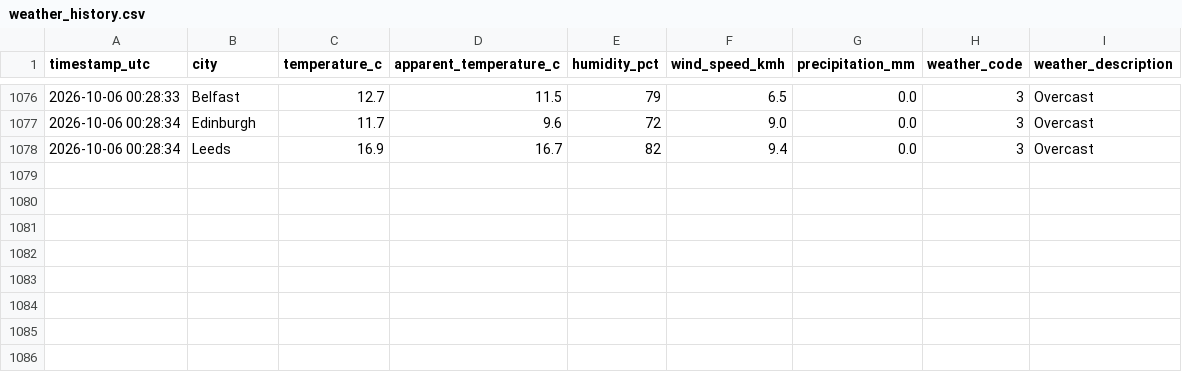
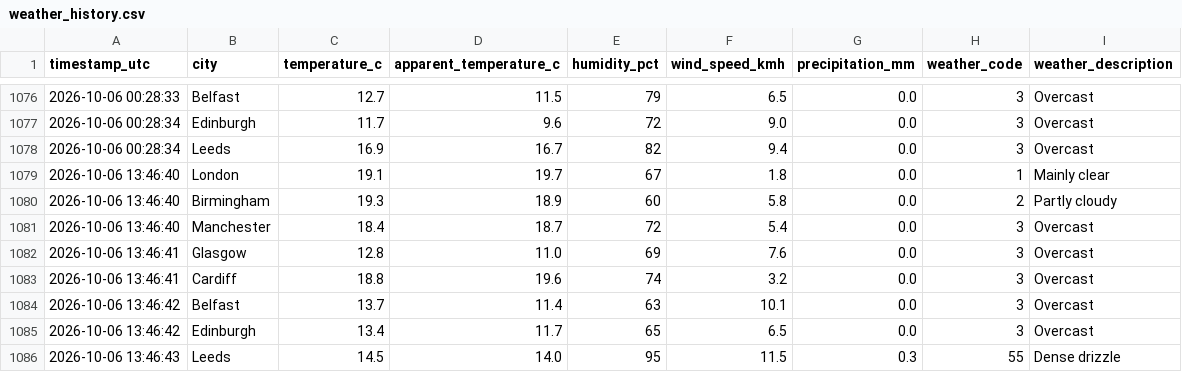
Before and after one commit to Patthur/UK-Weather-Pipeline, a CSV file: data/weather_history.csv, drawn as a sheet; only a part is shown, gaps mark what is left out.

```diff
--- a/data/weather_history.csv
+++ b/data/weather_history.csv
@@ -1078 +1078,9 @@ timestamp_utc,city,temperature_c,apparent_temperature_c,humidity_pct,wind_speed_
 2026-10-06 00:28:34,Leeds,16.9,16.7,82,9.4,0.0,3,Overcast
+2026-10-06 13:46:40,London,19.1,19.7,67,1.8,0.0,1,Mainly clear
+2026-10-06 13:46:40,Birmingham,19.3,18.9,60,5.8,0.0,2,Partly cloudy
+2026-10-06 13:46:40,Manchester,18.4,18.7,72,5.4,0.0,3,Overcast
+2026-10-06 13:46:41,Glasgow,12.8,11.0,69,7.6,0.0,3,Overcast
+2026-10-06 13:46:41,Cardiff,18.8,19.6,74,3.2,0.0,3,Overcast
+2026-10-06 13:46:42,Belfast,13.7,11.4,63,10.1,0.0,3,Overcast
+2026-10-06 13:46:42,Edinburgh,13.4,11.7,65,6.5,0.0,3,Overcast
+2026-10-06 13:46:43,Leeds,14.5,14.0,95,11.5,0.3,55,Dense drizzle
```
Also changed, not shown: data/city_averages.csv, data/latest_snapshot.csv, 1 other file.
